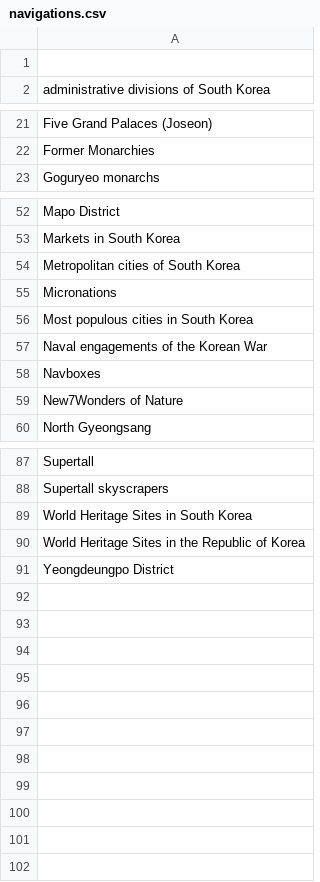
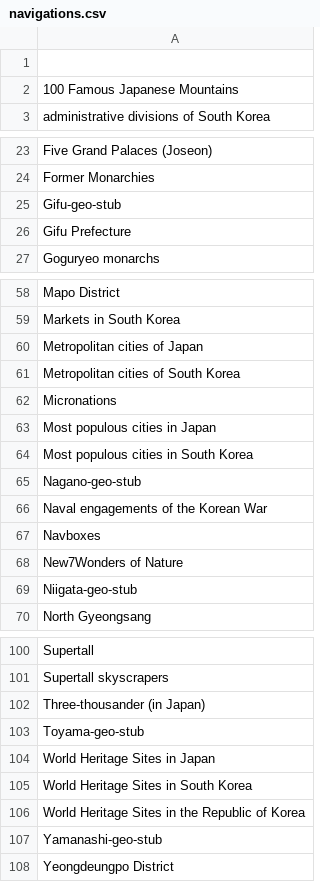
Before and after one commit to szabgab/wikipedia-to-epub.rs, a CSV file: src/navigations.csv, drawn as a sheet; only a part is shown, gaps mark what is left out; the diff covers the shown part only.

Commit message:
add more to navigation

```diff
--- a/src/navigations.csv
+++ b/src/navigations.csv
@@ -1,2 +1,3 @@
 
+100 Famous Japanese Mountains
 administrative divisions of South Korea
@@ -22,2 +24,4 @@ Five Grand Palaces (Joseon)
 Former Monarchies
+Gifu-geo-stub
+Gifu Prefecture
 Goguryeo monarchs
@@ -53,5 +59,8 @@ Mapo District
 Markets in South Korea
+Metropolitan cities of Japan
 Metropolitan cities of South Korea
 Micronations
+Most populous cities in Japan
 Most populous cities in South Korea
+Nagano-geo-stub
 Naval engagements of the Korean War
@@ -59,2 +68,3 @@ Navboxes
 New7Wonders of Nature
+Niigata-geo-stub
 North Gyeongsang
@@ -88,4 +101,8 @@ Supertall
 Supertall skyscrapers
+Three-thousander (in Japan)
+Toyama-geo-stub
+World Heritage Sites in Japan
 World Heritage Sites in South Korea
 World Heritage Sites in the Republic of Korea
+Yamanashi-geo-stub
 Yeongdeungpo District
```
Also changed, not shown: 6 added rows elsewhere in this file.
